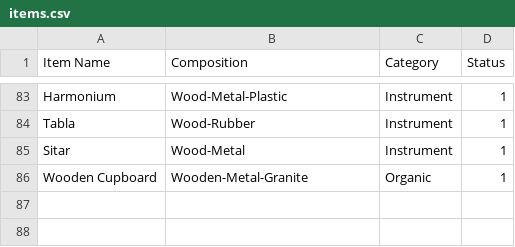
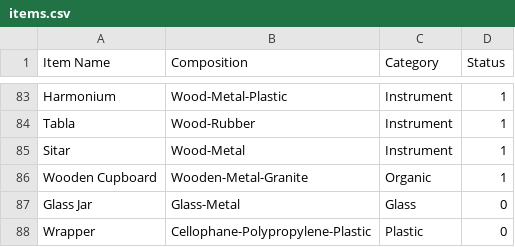
Before and after one commit to itssoumyadeepdas/Go_Green, a CSV file: Resource/items.csv, drawn as a sheet; only a part is shown, gaps mark what is left out; the diff names each change by its address in the sheet, - before the commit and + after, or states it on an @@ line.

Commit message:
Update items.csv

```diff
--- a/Resource/items.csv
+++ b/Resource/items.csv
+row 87: Glass Jar | Glass-Metal | Glass | 0
+row 88: Wrapper | Cellophane-Polypropylene-Plastic | Plastic | 0
```
